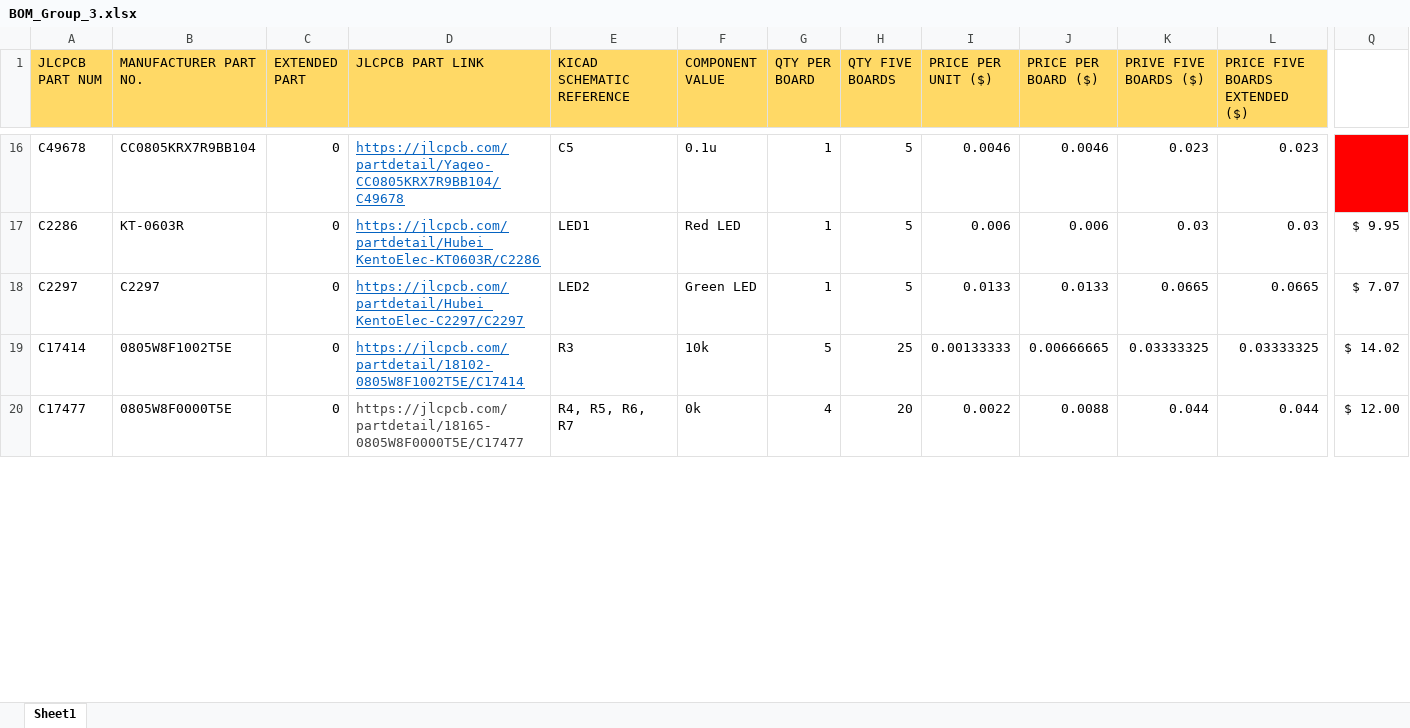
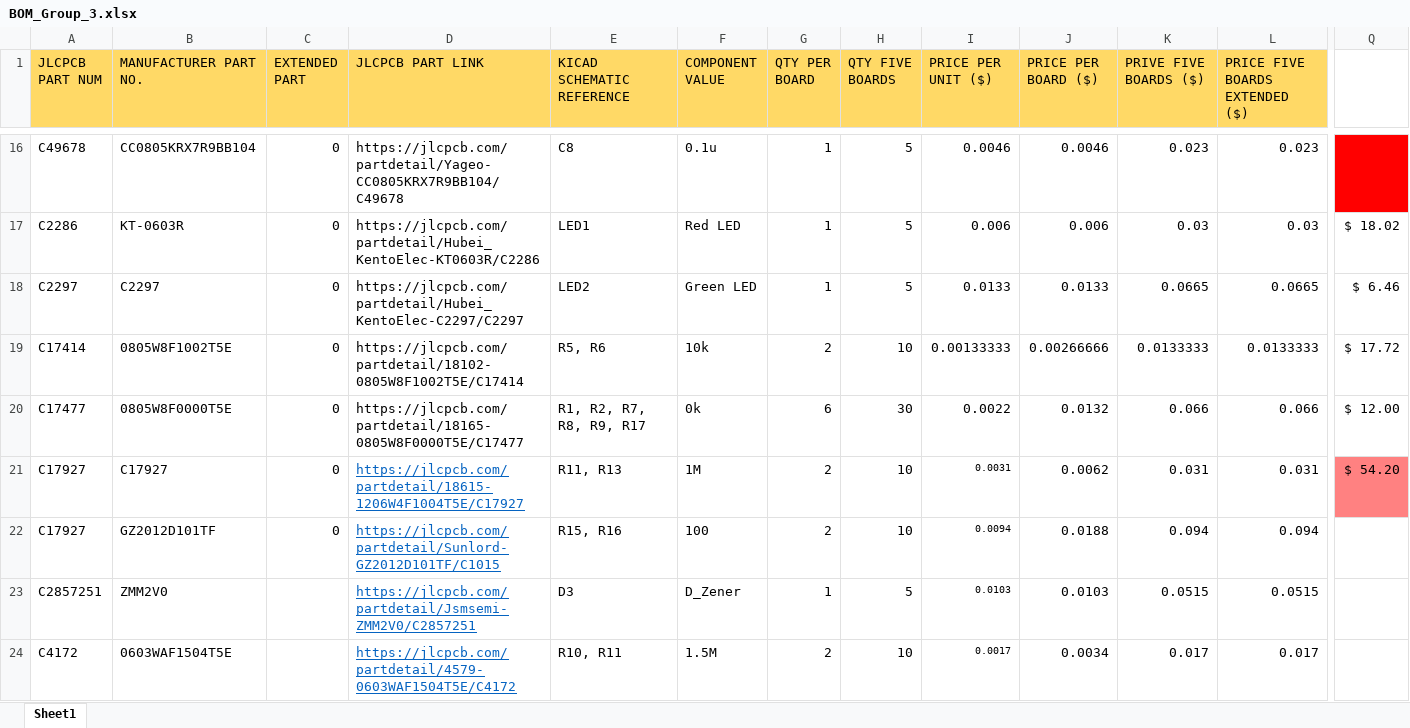
Before and after one commit to michael-awe/EEE3088F-Group-3, an Excel workbook: Docs/BOM_Group_3.xlsx, sheet Sheet1, drawn as a sheet; only a part is shown, gaps mark what is left out; values as stored, in another font and other column widths than the file's, no borders; rows hold the shown columns only; the diff covers the shown part only; the diff names each change by its address in the sheet, - before the commit and + after, or states it on an @@ line.

```diff
--- a/Docs/BOM_Group_3.xlsx (sheet Sheet1)
+++ b/Docs/BOM_Group_3.xlsx (sheet Sheet1)
@@ D16:D19 underline: on → off, text colour: #0563C1 → black @@
-E16 (KICAD SCHEMATIC REFERENCE): C5
+E16 (KICAD SCHEMATIC REFERENCE): C8
-Q17: $ 9.95
+Q17: $ 18.02
-Q18: $ 7.07
+Q18: $ 6.46
-E19 (KICAD SCHEMATIC REFERENCE): R3
+E19 (KICAD SCHEMATIC REFERENCE): R5, R6
-G19 (QTY PER BOARD): 5
+G19 (QTY PER BOARD): 2
-H19 (QTY FIVE BOARDS): 25
+H19 (QTY FIVE BOARDS): 10
-J19 (PRICE PER BOARD ($)): 0.00666665
+J19 (PRICE PER BOARD ($)): 0.00266666
-K19 (PRIVE FIVE BOARDS ($)): 0.03333325
+K19 (PRIVE FIVE BOARDS ($)): 0.0133333
-L19 (PRICE FIVE BOARDS EXTENDED ($)): 0.03333325
+L19 (PRICE FIVE BOARDS EXTENDED ($)): 0.0133333
-Q19: $ 14.02
+Q19: $ 17.72
-D20 text colour: #444444
+D20 text colour: black
-E20 (KICAD SCHEMATIC REFERENCE): R4, R5, R6, R7
+E20 (KICAD SCHEMATIC REFERENCE): R1, R2, R7, R8, R9, R17
-G20 (QTY PER BOARD): 4
+G20 (QTY PER BOARD): 6
-H20 (QTY FIVE BOARDS): 20
+H20 (QTY FIVE BOARDS): 30
-J20 (PRICE PER BOARD ($)): 0.0088
+J20 (PRICE PER BOARD ($)): 0.0132
-K20 (PRIVE FIVE BOARDS ($)): 0.044
+K20 (PRIVE FIVE BOARDS ($)): 0.066
-L20 (PRICE FIVE BOARDS EXTENDED ($)): 0.044
+L20 (PRICE FIVE BOARDS EXTENDED ($)): 0.066
+row 21: C17927 | C17927 | 0 | https://jlcpcb.com/partdetail/18615-1206W4F1004T5E/C17927 | R11, R13 | 1M | 2 | 10 | 0.0031 | 0.0062 | 0.031 | 0.031 | $ 54.20
+row 22: C17927 | GZ2012D101TF | 0 | https://jlcpcb.com/partdetail/Sunlord-GZ2012D101TF/C1015 | R15, R16 | 100 | 2 | 10 | 0.0094 | 0.0188 | 0.094 | 0.094
+row 23: C2857251 | ZMM2V0 |  | https://jlcpcb.com/partdetail/Jsmsemi-ZMM2V0/C2857251 | D3 | D_Zener | 1 | 5 | 0.0103 | 0.0103 | 0.0515 | 0.0515
+row 24: C4172 | 0603WAF1504T5E |  | https://jlcpcb.com/partdetail/4579-0603WAF1504T5E/C4172 | R10, R11 | 1.5M | 2 | 10 | 0.0017 | 0.0034 | 0.017 | 0.017
```
Also changed, not shown: 5 added rows, 3 removed rows, 47 edited cells and cell formats elsewhere in this sheet, formulas that keep their value.
